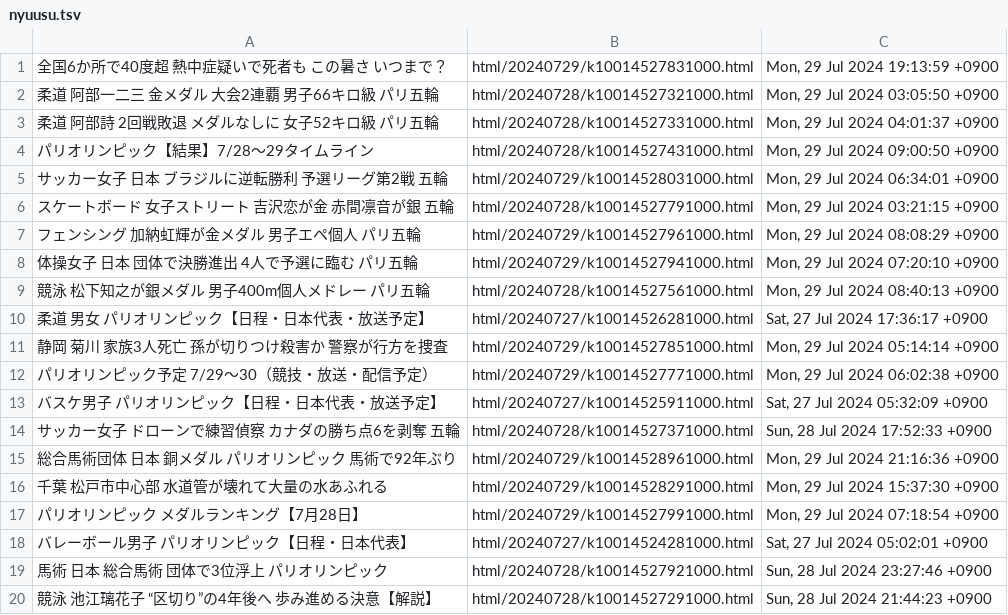
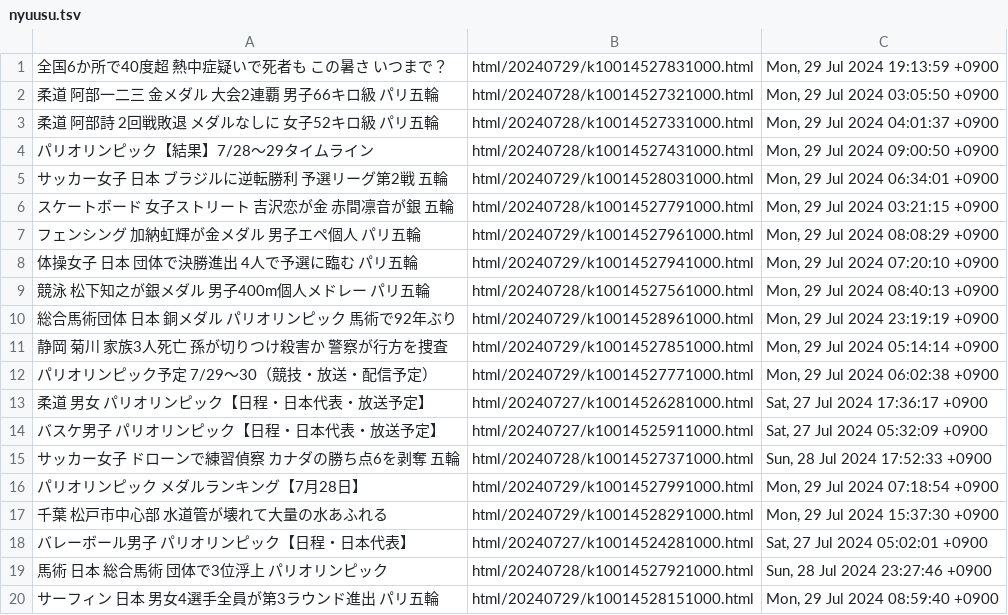
Before and after one commit to gamwe6/nyuusu, a TSV file: nyuusu.tsv, drawn as a sheet.

```diff
--- a/nyuusu.tsv
+++ b/nyuusu.tsv
@@ -9,12 +9,12 @@
 競泳 松下知之が銀メダル 男子400m個人メドレー パリ五輪	html/20240728/k10014527561000.html	Mon, 29 Jul 2024 08:40:13 +0900
-柔道 男女 パリオリンピック【日程・日本代表・放送予定】	html/20240727/k10014526281000.html	Sat, 27 Jul 2024 17:36:17 +0900
+総合馬術団体 日本 銅メダル パリオリンピック 馬術で92年ぶり	html/20240729/k10014528961000.html	Mon, 29 Jul 2024 23:19:19 +0900
 静岡 菊川 家族3人死亡 孫が切りつけ殺害か 警察が行方を捜査	html/20240729/k10014527851000.html	Mon, 29 Jul 2024 05:14:14 +0900
 パリオリンピック予定 7/29～30（競技・放送・配信予定）	html/20240729/k10014527771000.html	Mon, 29 Jul 2024 06:02:38 +0900
+柔道 男女 パリオリンピック【日程・日本代表・放送予定】	html/20240727/k10014526281000.html	Sat, 27 Jul 2024 17:36:17 +0900
 バスケ男子 パリオリンピック【日程・日本代表・放送予定】	html/20240727/k10014525911000.html	Sat, 27 Jul 2024 05:32:09 +0900
 サッカー女子 ドローンで練習偵察 カナダの勝ち点6を剥奪 五輪	html/20240728/k10014527371000.html	Sun, 28 Jul 2024 17:52:33 +0900
-総合馬術団体 日本 銅メダル パリオリンピック 馬術で92年ぶり	html/20240729/k10014528961000.html	Mon, 29 Jul 2024 21:16:36 +0900
+パリオリンピック メダルランキング【7月28日】	html/20240729/k10014527991000.html	Mon, 29 Jul 2024 07:18:54 +0900
 千葉 松戸市中心部 水道管が壊れて大量の水あふれる	html/20240729/k10014528291000.html	Mon, 29 Jul 2024 15:37:30 +0900
-パリオリンピック メダルランキング【7月28日】	html/20240729/k10014527991000.html	Mon, 29 Jul 2024 07:18:54 +0900
 バレーボール男子 パリオリンピック【日程・日本代表】	html/20240727/k10014524281000.html	Sat, 27 Jul 2024 05:02:01 +0900
 馬術 日本 総合馬術 団体で3位浮上 パリオリンピック	html/20240728/k10014527921000.html	Sun, 28 Jul 2024 23:27:46 +0900
-競泳 池江璃花子 “区切り”の4年後へ 歩み進める決意【解説】	html/20240728/k10014527291000.html	Sun, 28 Jul 2024 21:44:23 +0900
+サーフィン 日本 男女4選手全員が第3ラウンド進出 パリ五輪	html/20240729/k10014528151000.html	Mon, 29 Jul 2024 08:59:40 +0900
```
